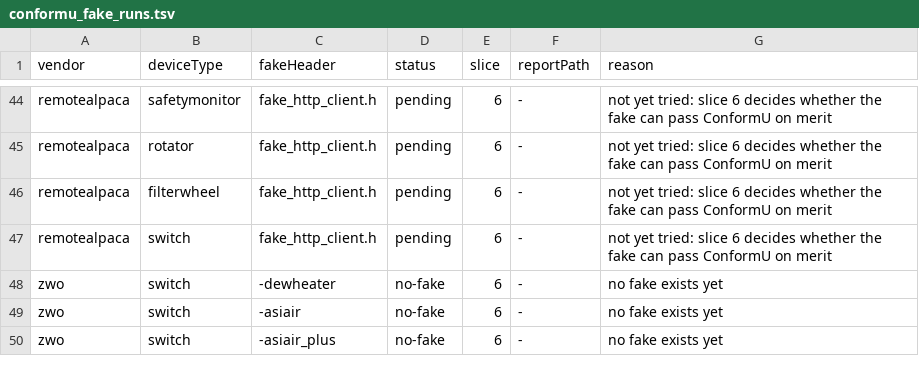
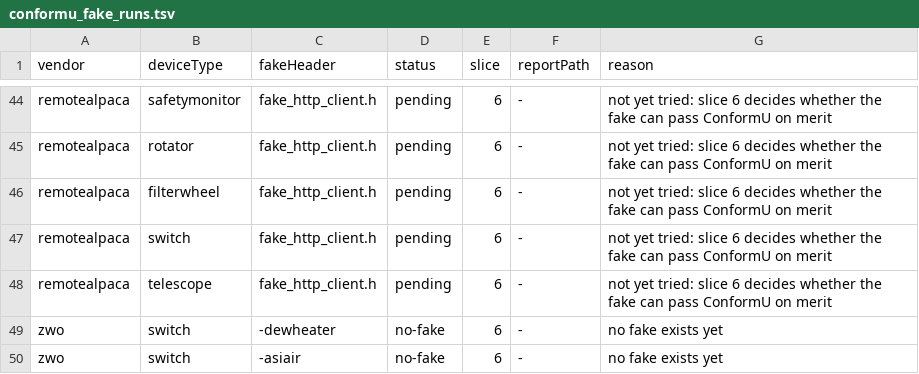
Before and after one commit to open-astro/AlpacaBridge, a TSV file: scripts/conformu_fake_runs.tsv, drawn as a sheet; only a part is shown, gaps mark what is left out; the shorter side is filled out with more unchanged rows.

```diff
--- a/scripts/conformu_fake_runs.tsv
+++ b/scripts/conformu_fake_runs.tsv
@@ -47,2 +47,3 @@ remotealpaca	filterwheel	fake_http_client.h	pending	6	-	not yet tried: slice 6 d
 remotealpaca	switch	fake_http_client.h	pending	6	-	not yet tried: slice 6 decides whether the fake can pass ConformU on merit
+remotealpaca	telescope	fake_http_client.h	pending	6	-	not yet tried: slice 6 decides whether the fake can pass ConformU on merit
 zwo	switch	-dewheater	no-fake	6	-	no fake exists yet
```
Also changed, not shown: 32 other files.
